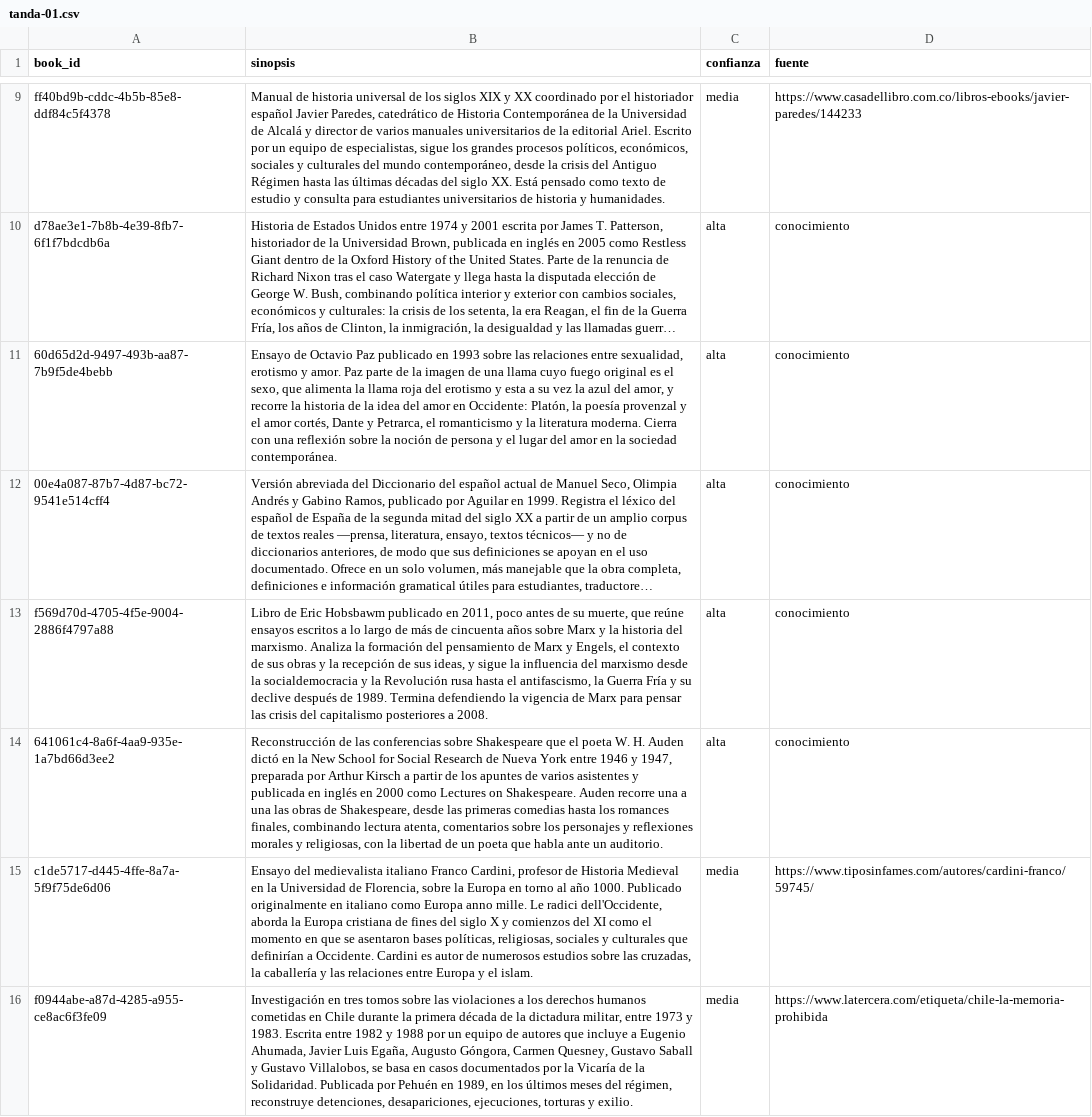
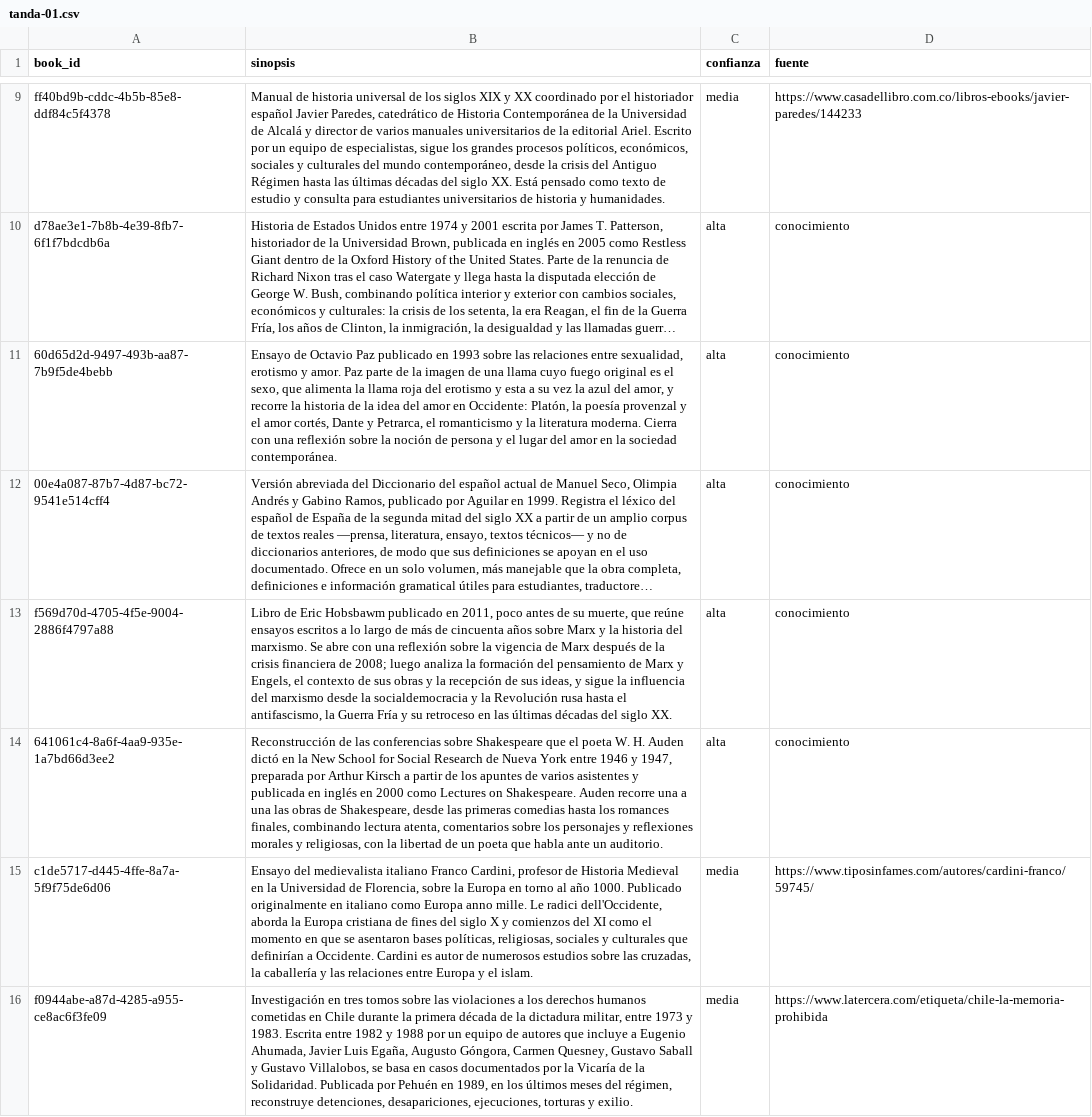
Before and after one commit to vero-pix/libros-libres, a CSV file: docs/sinopsis/tanda-01.csv, drawn as a sheet; only a part is shown, gaps mark what is left out; long unchanged cells end in …; the diff covers the shown part only; the diff names each change by its address in the sheet, - before the commit and + after, or states it on an @@ line.

```diff
--- a/docs/sinopsis/tanda-01.csv
+++ b/docs/sinopsis/tanda-01.csv
-B13 (sinopsis): …del marxismo. Analiza la formación del pensamiento de Marx y Engels, el contexto de sus obras y la recepción de sus ideas, y sigue la influencia del marxismo desde la socialdemocracia y la Revolución rusa hasta el antifascismo, la Guerra Fría y su declive después de 1989. Termina defendiendo la vigencia de Marx para pensar las crisis del capitalismo posteriores a 2008.
+B13 (sinopsis): …del marxismo. Se abre con una reflexión sobre la vigencia de Marx después de la crisis financiera de 2008; luego analiza la formación del pensamiento de Marx y Engels, el contexto de sus obras y la recepción de sus ideas, y sigue la influencia del marxismo desde la socialdemocracia y la Revolución rusa hasta el antifascismo, la Guerra Fría y su retroceso en las últimas décadas del siglo XX.
```
Also changed, not shown: 2 edited cells elsewhere in this file, docs/sinopsis/tanda-02.csv, docs/sinopsis/tanda-03-omitidos.csv, 1 other file.
